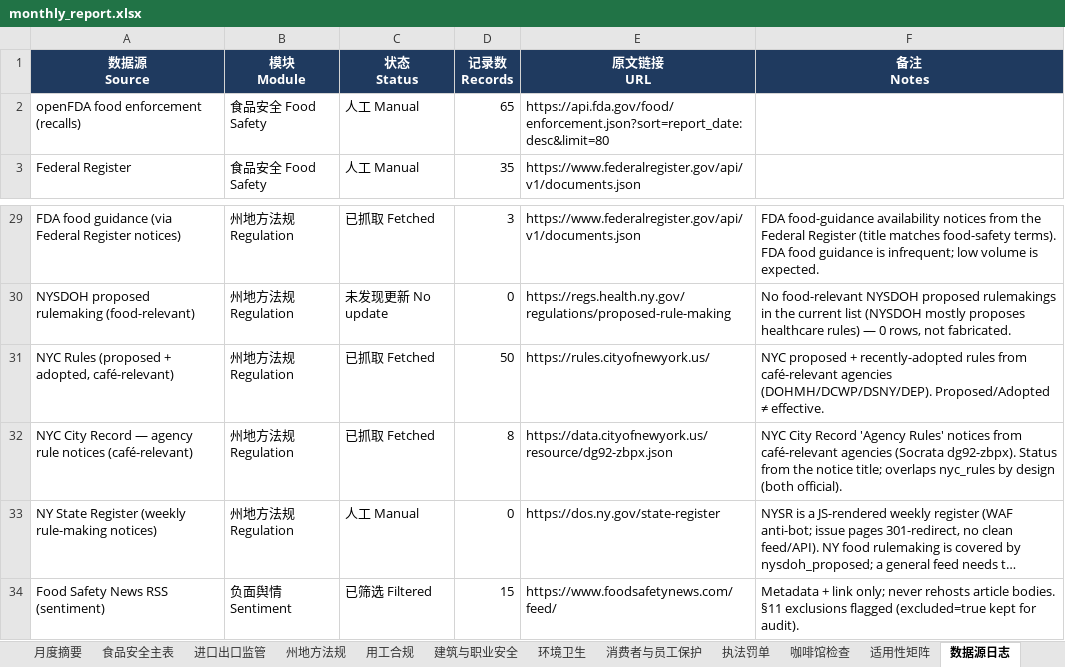
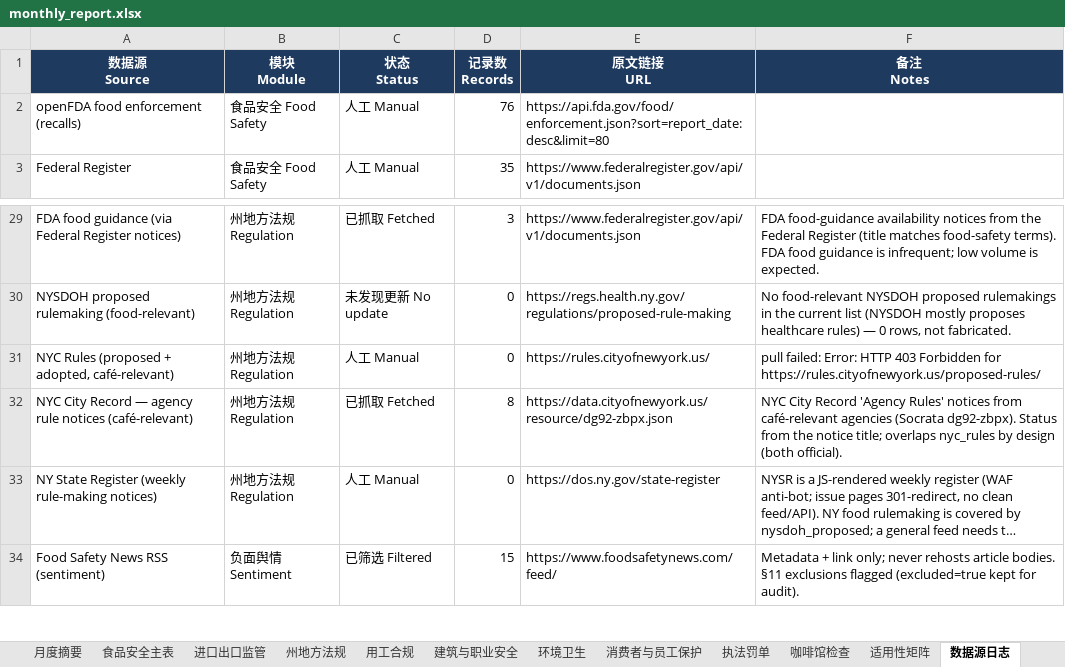
Before and after one commit to xiangyuzeng/qa_dashboard, an Excel workbook: public/exports/monthly_report.xlsx, sheet 数据源日志, drawn as a sheet; only a part is shown, gaps mark what is left out; long unchanged cells end in …; values as stored, in another font and other column widths than the file's, no borders; the diff names each change by its address in the sheet, - before the commit and + after, or states it on an @@ line.

```diff
--- a/public/exports/monthly_report.xlsx (sheet 数据源日志)
+++ b/public/exports/monthly_report.xlsx (sheet 数据源日志)
-D2 (记录数 Records): 65
+D2 (记录数 Records): 76
-C31 (状态 Status): 已抓取 Fetched
+C31 (状态 Status): 人工 Manual
-D31 (记录数 Records): 50
+D31 (记录数 Records): 0
-F31 (备注 Notes): NYC proposed + recently-adopted rules from café-relevant agencies (DOHMH/DCWP/DSNY/DEP). Proposed/Adopted ≠ effective.
+F31 (备注 Notes): pull failed: Error: HTTP 403 Forbidden for https://rules.cityofnewyork.us/proposed-rules/
```
Also changed, not shown: sheet 食品安全主表, sheet 州地方法规, sheet 咖啡馆检查, sheet 月度摘要, sheet 进口出口监管, sheet 执法罚单, 13 other files.
